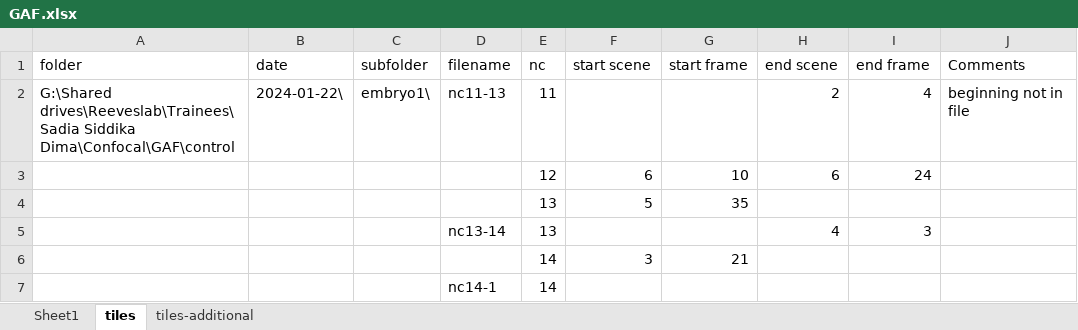
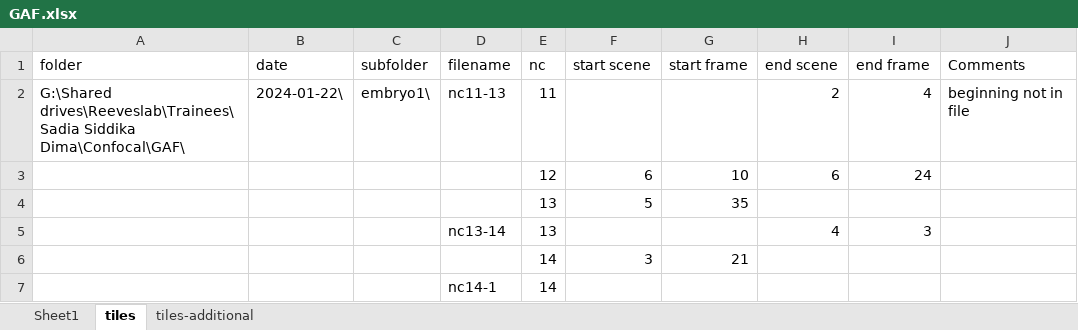
Before and after one commit to gtreeves/Zld-GAF-Dima2025, an Excel workbook: RICS_timecourse/GAF.xlsx, sheet tiles, drawn as a sheet; only a part is shown; values as stored, in another font and other column widths than the file's, no borders; the diff names each change by its address in the sheet, - before the commit and + after, or states it on an @@ line.

Commit message:
Add files via upload

```diff
--- a/RICS_timecourse/GAF.xlsx (sheet tiles)
+++ b/RICS_timecourse/GAF.xlsx (sheet tiles)
-A2 (folder): …drives\Reeveslab\Trainees\Sadia Siddika Dima\Confocal\GAF\control
+A2 (folder): …drives\Reeveslab\Trainees\Sadia Siddika Dima\Confocal\GAF\
```
Also changed, not shown: sheet tiles-additional.
